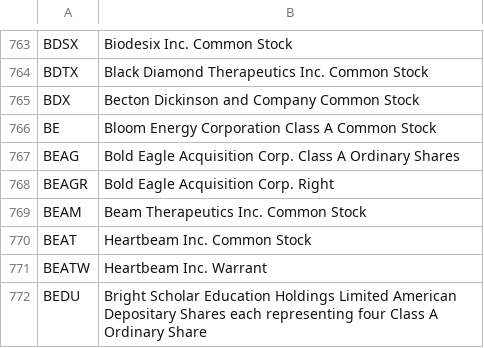
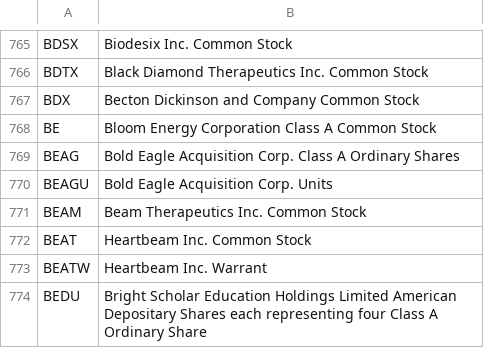
Before and after one commit to ddkerty/Stock, a CSV file: nasdaq_stock_list.csv, drawn as a sheet; only a part is shown, gaps mark what is left out; the diff covers the shown part only.

```diff
--- a/nasdaq_stock_list.csv
+++ b/nasdaq_stock_list.csv
@@ -767,3 +769,3 @@ BE,Bloom Energy Corporation Class A Common Stock
 BEAG,Bold Eagle Acquisition Corp. Class A Ordinary Shares
-BEAGR,Bold Eagle Acquisition Corp. Right
+BEAGU,Bold Eagle Acquisition Corp. Units
 BEAM,Beam Therapeutics Inc. Common Stock
```
Also changed, not shown: 3 added rows and 3 removed rows elsewhere in this file, 4 other files.
